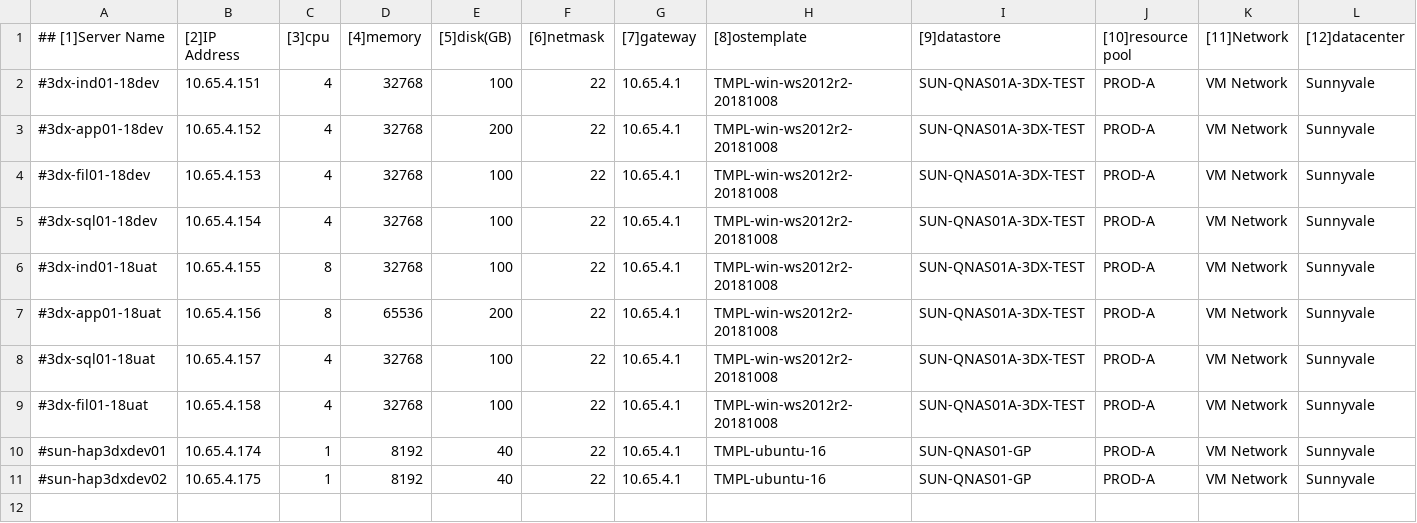
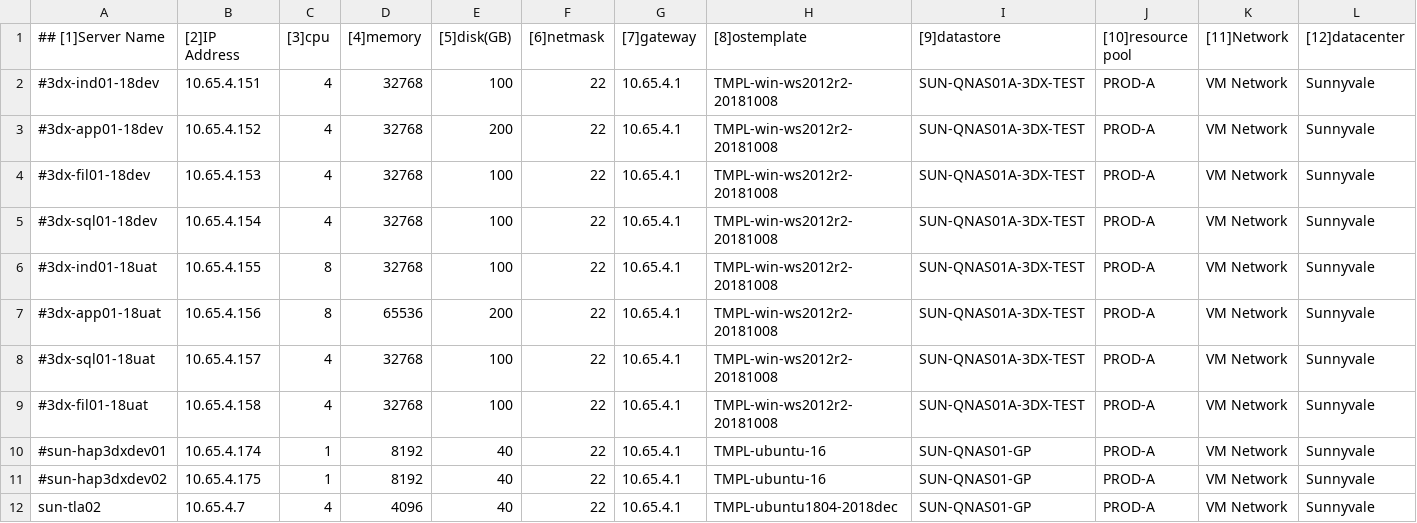
Before and after one commit to tonysyzer69/repo1, a CSV file: data/vm_definitions.csv, drawn as a sheet; only a part is shown; rows hold the shown columns only; the diff names each change by its address in the sheet, - before the commit and + after, or states it on an @@ line.

Commit message:
vm

```diff
--- a/data/vm_definitions.csv
+++ b/data/vm_definitions.csv
+row 12: sun-tla02 | 10.65.4.7 | 4 | 4096 | 40 | 22 | 10.65.4.1 | TMPL-ubuntu1804-2018dec | SUN-QNAS01-GP | PROD-A | VM Network | Sunnyvale
```
